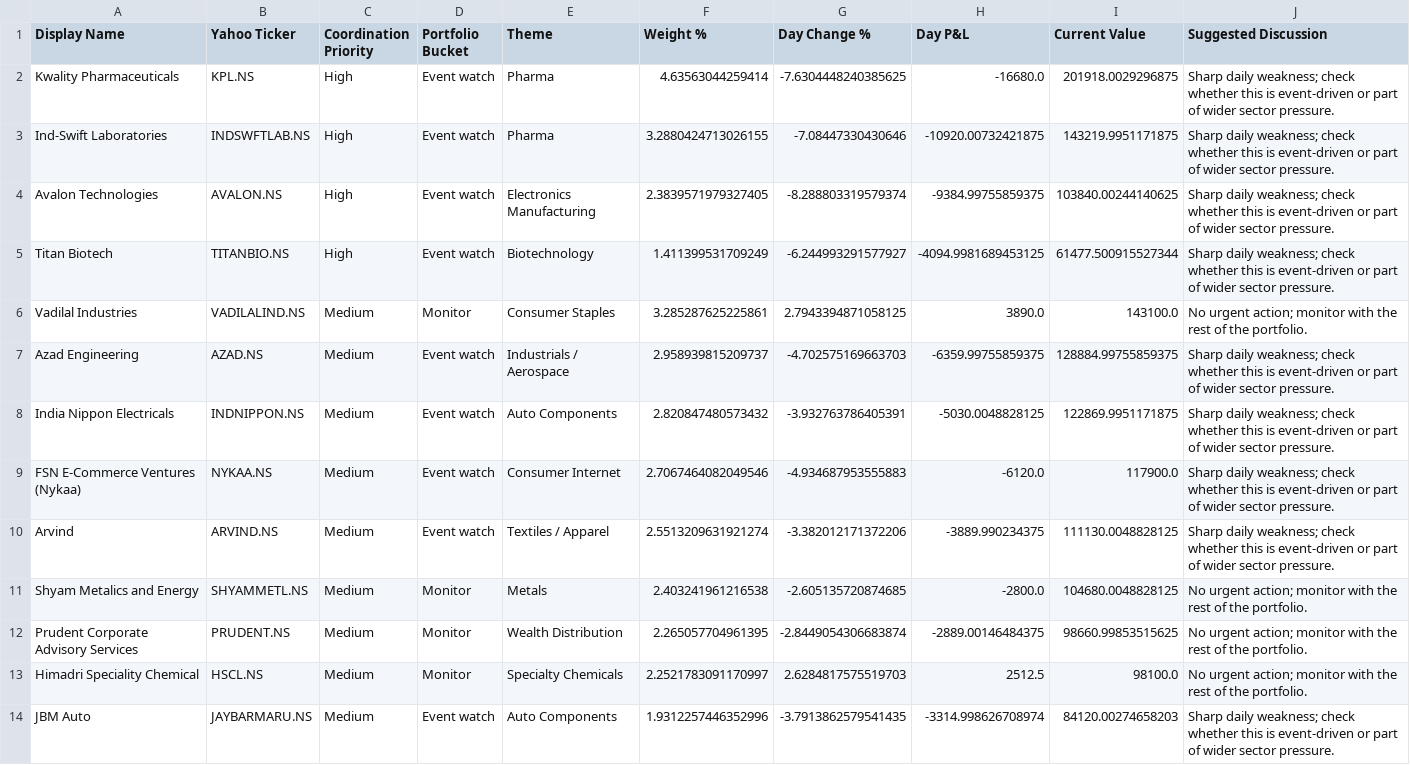
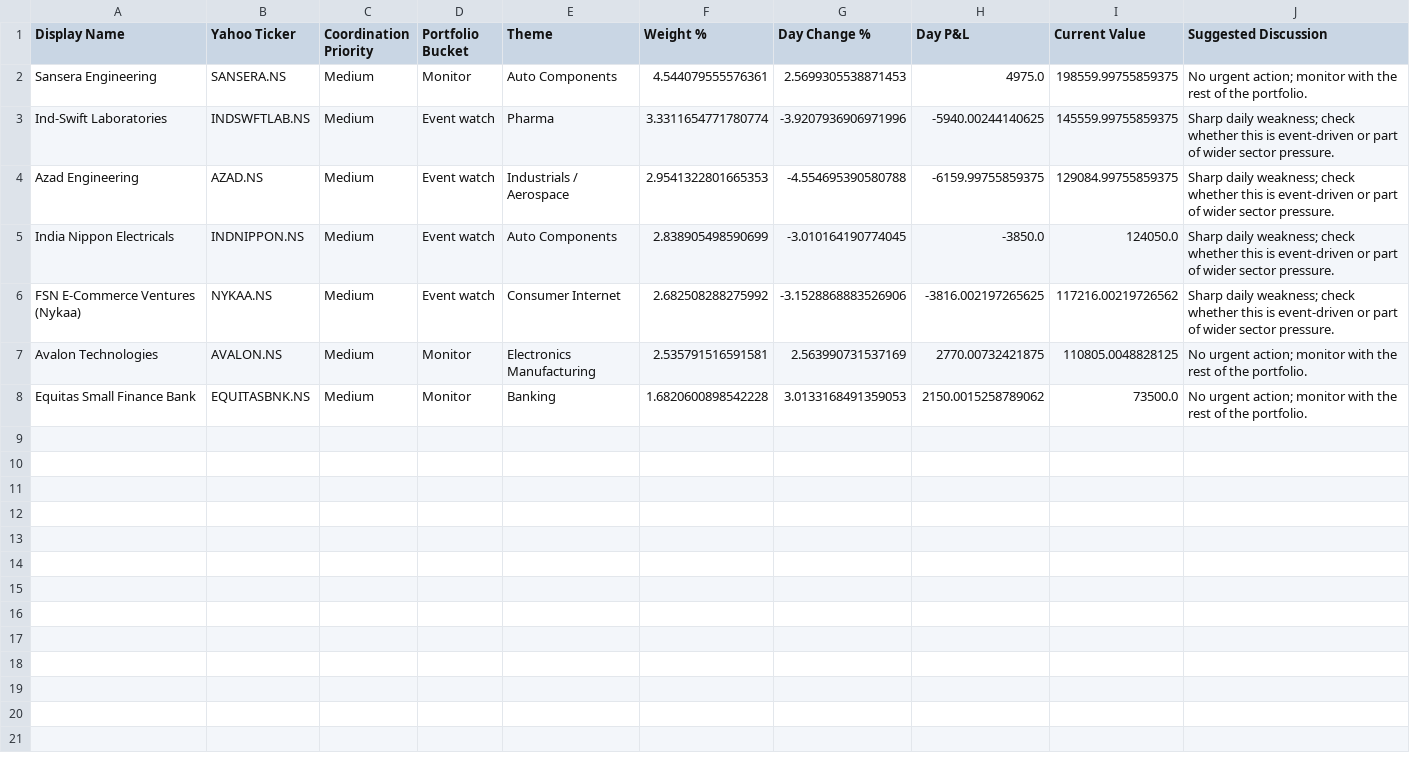
Before and after one commit to hvj7p7shkv-hub/anshuman-portfolio-dashboard, a CSV file: data/action_queue.csv, drawn as a sheet.

```diff
--- a/data/action_queue.csv
+++ b/data/action_queue.csv
@@ -1,14 +1,8 @@
 Display Name,Yahoo Ticker,Coordination Priority,Portfolio Bucket,Theme,Weight %,Day Change %,Day P&L,Current Value,Suggested Discussion
-Kwality Pharmaceuticals,KPL.NS,High,Event watch,Pharma,4.63563044259414,-7.6304448240385625,-16680.0,201918.0029296875,Sharp daily weakness; check whether this is event-driven or part of wider sector pressure.
-Ind-Swift Laboratories,INDSWFTLAB.NS,High,Event watch,Pharma,3.2880424713026155,-7.08447330430646,-10920.00732421875,143219.9951171875,Sharp daily weakness; check whether this is event-driven or part of wider sector pressure.
-Avalon Technologies,AVALON.NS,High,Event watch,Electronics Manufacturing,2.3839571979327405,-8.288803319579374,-9384.99755859375,103840.00244140625,Sharp daily weakness; check whether this is event-driven or part of wider sector pressure.
-Titan Biotech,TITANBIO.NS,High,Event watch,Biotechnology,1.411399531709249,-6.244993291577927,-4094.9981689453125,61477.500915527344,Sharp daily weakness; check whether this is event-driven or part of wider sector pressure.
-Vadilal Industries,VADILALIND.NS,Medium,Monitor,Consumer Staples,3.285287625225861,2.7943394871058125,3890.0,143100.0,No urgent action; monitor with the rest of the portfolio.
-Azad Engineering,AZAD.NS,Medium,Event watch,Industrials / Aerospace,2.958939815209737,-4.702575169663703,-6359.99755859375,128884.99755859375,Sharp daily weakness; check whether this is event-driven or part of wider sector pressure.
-India Nippon Electricals,INDNIPPON.NS,Medium,Event watch,Auto Components,2.820847480573432,-3.932763786405391,-5030.0048828125,122869.9951171875,Sharp daily weakness; check whether this is event-driven or part of wider sector pressure.
-FSN E-Commerce Ventures (Nykaa),NYKAA.NS,Medium,Event watch,Consumer Internet,2.7067464082049546,-4.934687953555883,-6120.0,117900.0,Sharp daily weakness; check whether this is event-driven or part of wider sector pressure.
-Arvind,ARVIND.NS,Medium,Event watch,Textiles / Apparel,2.5513209631921274,-3.382012171372206,-3889.990234375,111130.0048828125,Sharp daily weakness; check whether this is event-driven or part of wider sector pressure.
-Shyam Metalics and Energy,SHYAMMETL.NS,Medium,Monitor,Metals,2.403241961216538,-2.605135720874685,-2800.0,104680.0048828125,No urgent action; monitor with the rest of the portfolio.
-Prudent Corporate Advisory Services,PRUDENT.NS,Medium,Monitor,Wealth Distribution,2.265057704961395,-2.8449054306683874,-2889.00146484375,98660.99853515625,No urgent action; monitor with the rest of the portfolio.
-Himadri Speciality Chemical,HSCL.NS,Medium,Monitor,Specialty Chemicals,2.2521783091170997,2.6284817575519703,2512.5,98100.0,No urgent action; monitor with the rest of the portfolio.
-JBM Auto,JAYBARMARU.NS,Medium,Event watch,Auto Components,1.9312257446352996,-3.7913862579541435,-3314.998626708974,84120.00274658203,Sharp daily weakness; check whether this is event-driven or part of wider sector pressure.
+Sansera Engineering,SANSERA.NS,Medium,Monitor,Auto Components,4.544079555576361,2.5699305538871453,4975.0,198559.99755859375,No urgent action; monitor with the rest of the portfolio.
+Ind-Swift Laboratories,INDSWFTLAB.NS,Medium,Event watch,Pharma,3.3311654771780774,-3.9207936906971996,-5940.00244140625,145559.99755859375,Sharp daily weakness; check whether this is event-driven or part of wider sector pressure.
+Azad Engineering,AZAD.NS,Medium,Event watch,Industrials / Aerospace,2.9541322801665353,-4.554695390580788,-6159.99755859375,129084.99755859375,Sharp daily weakness; check whether this is event-driven or part of wider sector pressure.
+India Nippon Electricals,INDNIPPON.NS,Medium,Event watch,Auto Components,2.838905498590699,-3.010164190774045,-3850.0,124050.0,Sharp daily weakness; check whether this is event-driven or part of wider sector pressure.
+FSN E-Commerce Ventures (Nykaa),NYKAA.NS,Medium,Event watch,Consumer Internet,2.682508288275992,-3.1528868883526906,-3816.002197265625,117216.00219726562,Sharp daily weakness; check whether this is event-driven or part of wider sector pressure.
+Avalon Technologies,AVALON.NS,Medium,Monitor,Electronics Manufacturing,2.535791516591581,2.563990731537169,2770.00732421875,110805.0048828125,No urgent action; monitor with the rest of the portfolio.
+Equitas Small Finance Bank,EQUITASBNK.NS,Medium,Monitor,Banking,1.6820600898542228,3.0133168491359053,2150.0015258789062,73500.0,No urgent action; monitor with the rest of the portfolio.
```
Also changed, not shown: data/holdings.csv, 1 other file.
